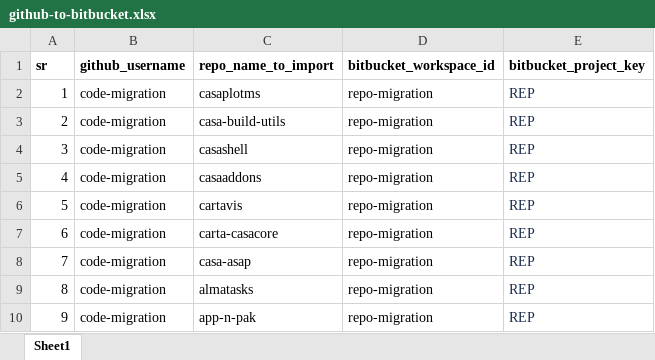
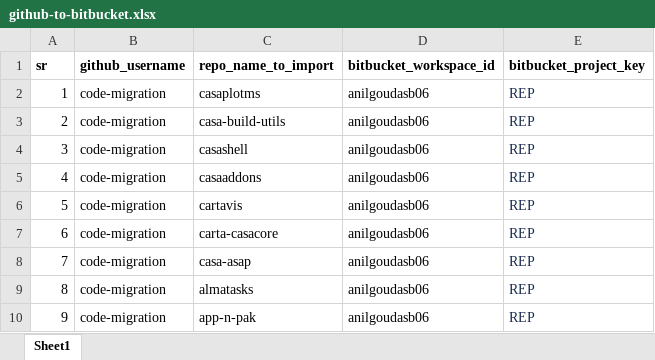
Before and after one commit to vinayhegde105/SCM-Migration-DEMO, an Excel workbook: github-bitbucket/github-to-bitbucket.xlsx, sheet Sheet1, drawn as a sheet; values as stored, in another font and other column widths than the file's, no borders; the diff names each change by its address in the sheet, - before the commit and + after, or states it on an @@ line.

Commit message:
updated github-to-bitbucket excel

```diff
--- a/github-bitbucket/github-to-bitbucket.xlsx (sheet Sheet1)
+++ b/github-bitbucket/github-to-bitbucket.xlsx (sheet Sheet1)
-D2:D10 (bitbucket_workspace_id): repo-migration
+D2:D10 (bitbucket_workspace_id): anilgoudasb06
```
